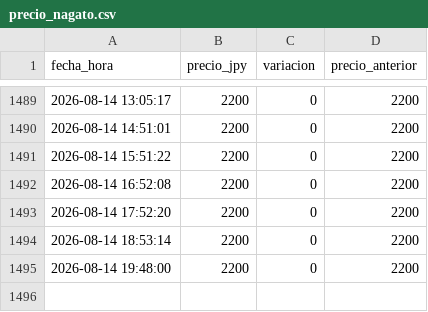
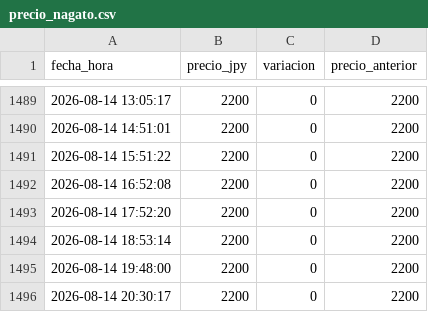
Before and after one commit to vairol3to/precio-monitor, a CSV file: precio_nagato.csv, drawn as a sheet; only a part is shown, gaps mark what is left out.

```diff
--- a/precio_nagato.csv
+++ b/precio_nagato.csv
@@ -1495 +1495,2 @@ fecha_hora,precio_jpy,variacion,precio_anterior
 2026-08-14 19:48:00,2200,0,2200
+2026-08-14 20:30:17,2200,0,2200
```
Also changed, not shown: precio_mikuru.csv.
